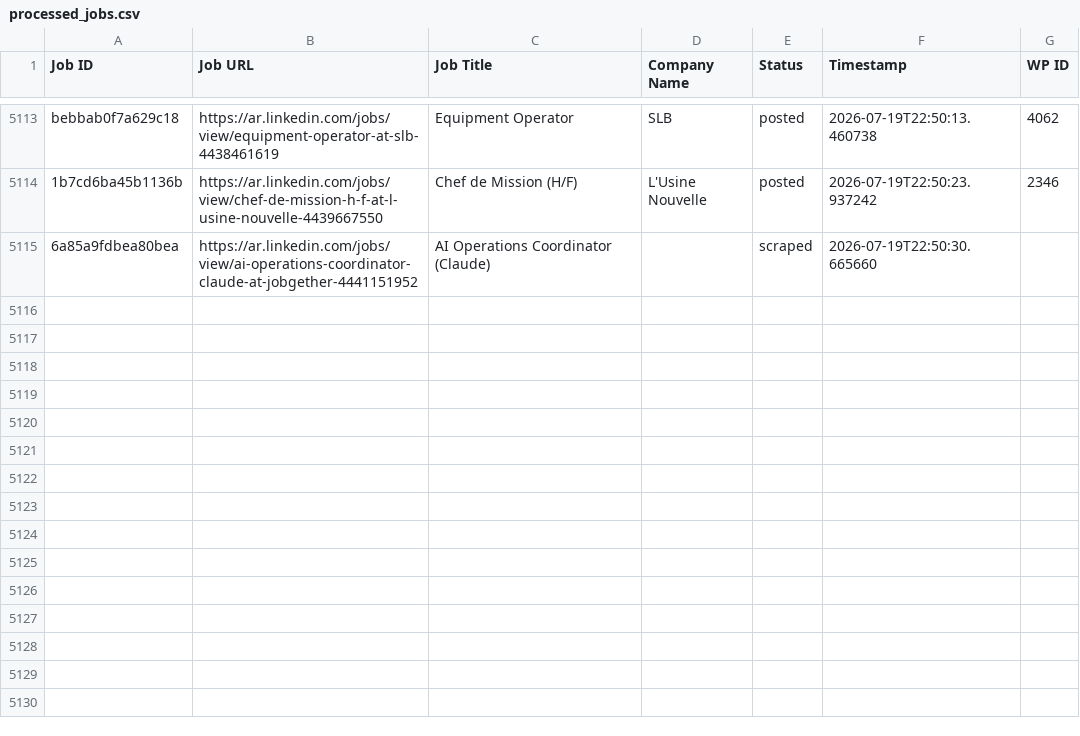
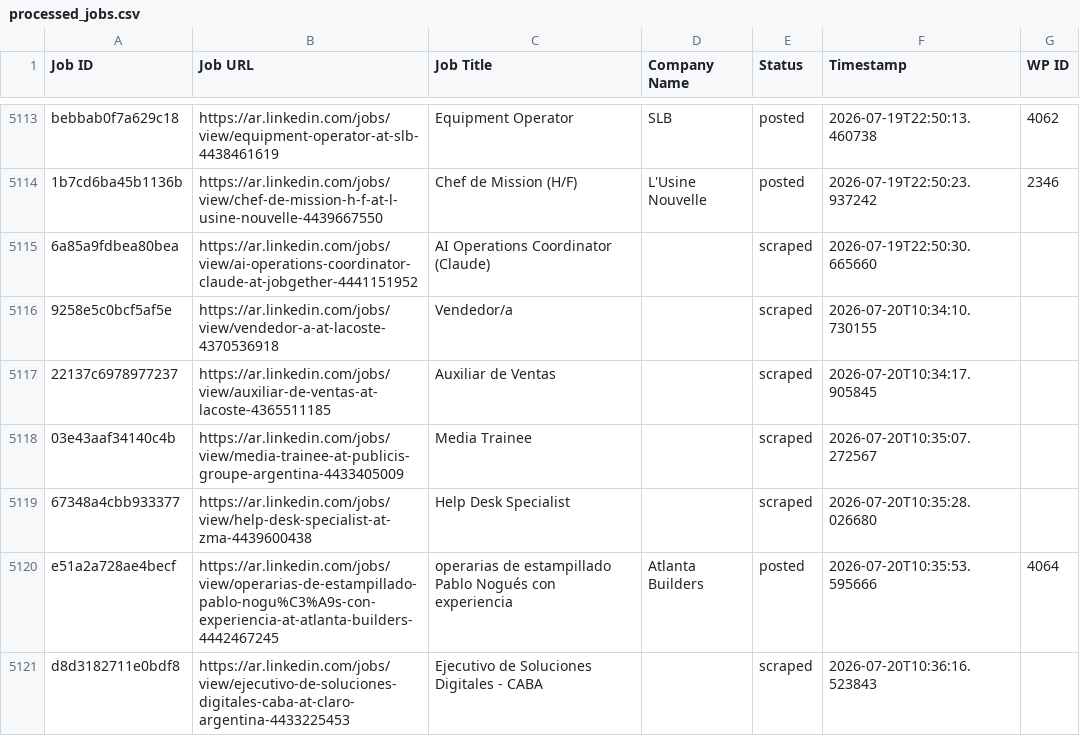
Before and after one commit to innovationinc2000/ar, a CSV file: processed_jobs.csv, drawn as a sheet; only a part is shown, gaps mark what is left out; the diff names each change by its address in the sheet, - before the commit and + after, or states it on an @@ line.

```diff
--- a/processed_jobs.csv
+++ b/processed_jobs.csv
+row 5116: 9258e5c0bcf5af5e | https://ar.linkedin.com/jobs/view/vendedor-a-at-lacoste-4370536918 | Vendedor/a |  | scraped | 2026-07-20T10:34:10.730155
+row 5117: 22137c6978977237 | https://ar.linkedin.com/jobs/view/auxiliar-de-ventas-at-lacoste-4365511185 | Auxiliar de Ventas |  | scraped | 2026-07-20T10:34:17.905845
+row 5118: 03e43aaf34140c4b | https://ar.linkedin.com/jobs/view/media-trainee-at-publicis-groupe-argentina-4433405009 | Media Trainee |  | scraped | 2026-07-20T10:35:07.272567
+row 5119: 67348a4cbb933377 | https://ar.linkedin.com/jobs/view/help-desk-specialist-at-zma-4439600438 | Help Desk Specialist |  | scraped | 2026-07-20T10:35:28.026680
+row 5120: e51a2a728ae4becf | https://ar.linkedin.com/jobs/view/operarias-de-estampillado-pablo-nogu%C3%A9s-con-experiencia-at-atlanta-builders-4442467245 | operarias de estampillado Pablo Nogués con experiencia | Atlanta Builders | posted | 2026-07-20T10:35:53.595666 | 4064
+row 5121: d8d3182711e0bdf8 | https://ar.linkedin.com/jobs/view/ejecutivo-de-soluciones-digitales-caba-at-claro-argentina-4433225453 | Ejecutivo de Soluciones Digitales - CABA |  | scraped | 2026-07-20T10:36:16.523843
```
